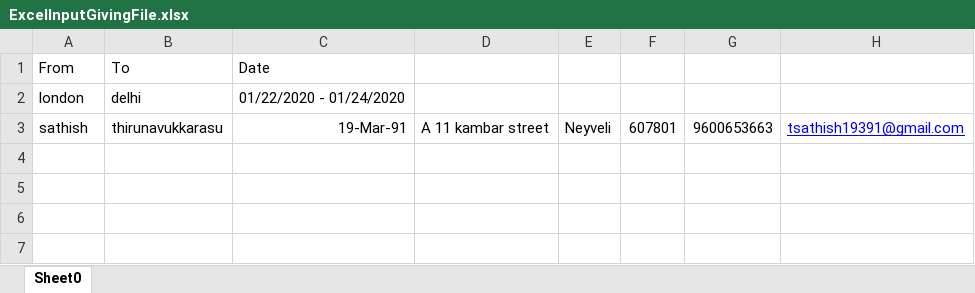
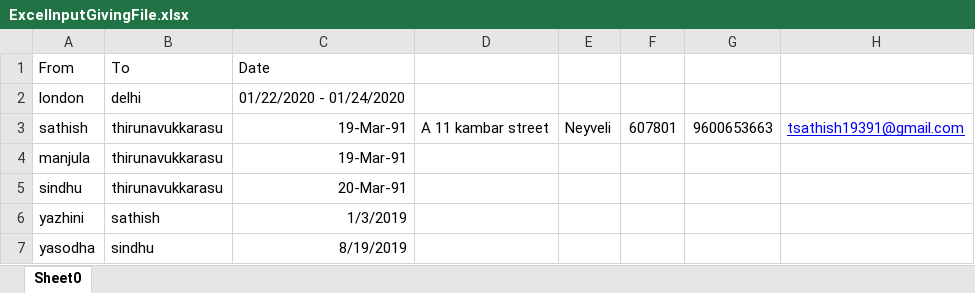
Before and after one commit to SathishThiru/FlyUsUsingJUnitMultipleTestCases, an Excel workbook: ExcelFiles/ExcelInputGivingFile.xlsx, sheet Sheet0, drawn as a sheet; values as stored, in another font and other column widths than the file's, no borders; the diff names each change by its address in the sheet, - before the commit and + after, or states it on an @@ line.

```diff
--- a/ExcelFiles/ExcelInputGivingFile.xlsx (sheet Sheet0)
+++ b/ExcelFiles/ExcelInputGivingFile.xlsx (sheet Sheet0)
+row 4: manjula | thirunavukkarasu | 19-Mar-91
+row 5: sindhu | thirunavukkarasu | 20-Mar-91
+row 6: yazhini | sathish | 1/3/2019
+row 7: yasodha | sindhu | 8/19/2019
```
Also changed, not shown: ExcelFiles/OneWayTwoAdultOneChildOneInfantEconomy.xlsx, 8 other files.
